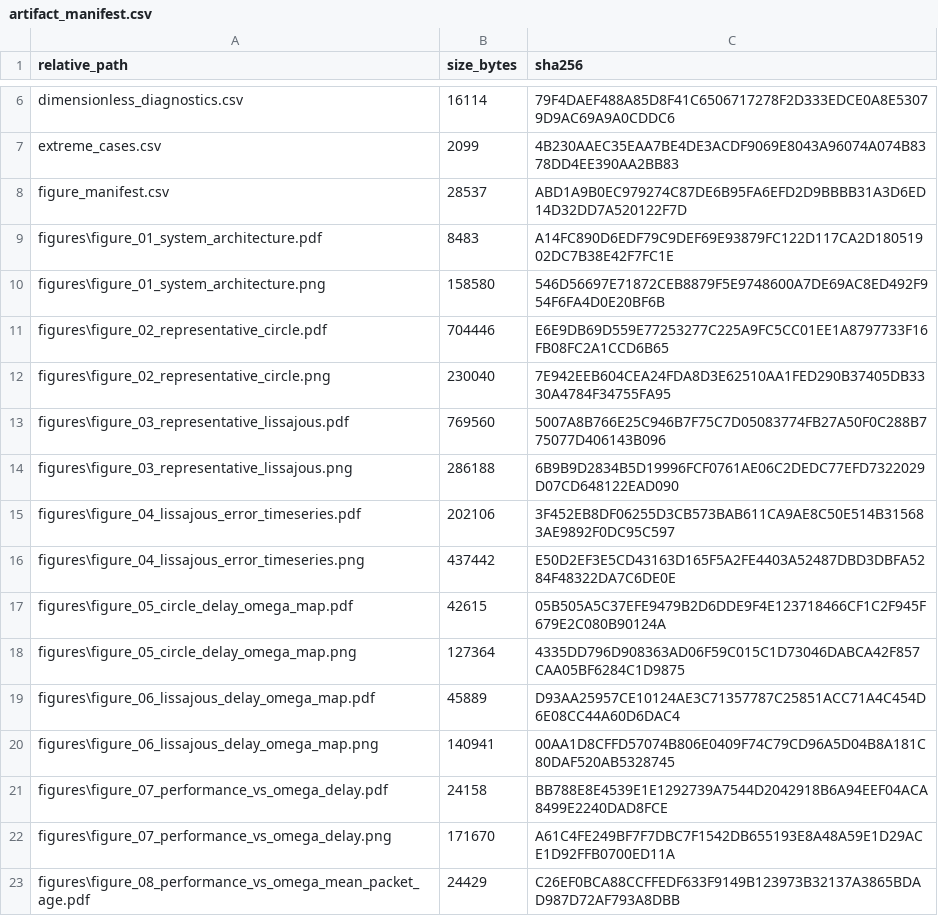
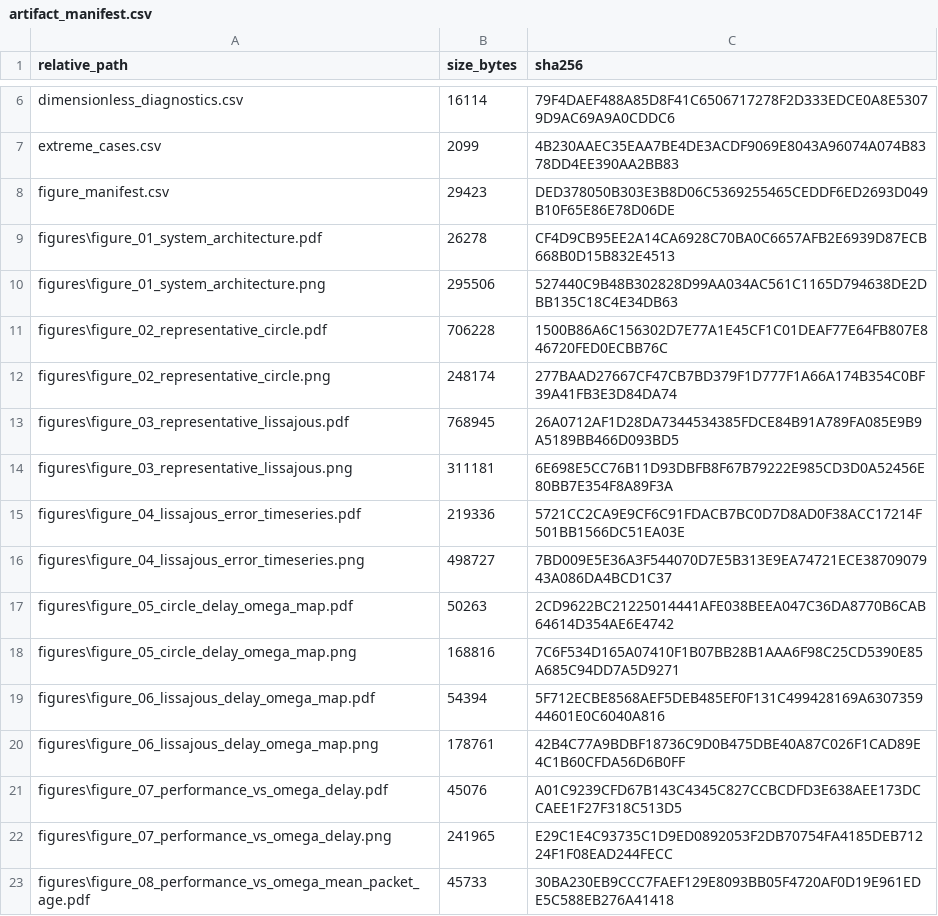
Before and after one commit to Xpotato1024/teleop-delay-study, a CSV file: report/assets/issue9/tables/artifact_manifest.csv, drawn as a sheet; only a part is shown, gaps mark what is left out; the diff covers the shown part only.

```diff
--- a/report/assets/issue9/tables/artifact_manifest.csv
+++ b/report/assets/issue9/tables/artifact_manifest.csv
@@ -7,17 +7,17 @@ dimensionless_diagnostics.csv,16114,79F4DAEF488A85D8F41C6506717278F2D333EDCE0A8E
 extreme_cases.csv,2099,4B230AAEC35EAA7BE4DE3ACDF9069E8043A96074A074B8378DD4EE390AA2BB83
-figure_manifest.csv,28537,ABD1A9B0EC979274C87DE6B95FA6EFD2D9BBBB31A3D6ED14D32DD7A520122F7D
-figures\figure_01_system_architecture.pdf,8483,A14FC890D6EDF79C9DEF69E93879FC122D117CA2D18051902DC7B38E42F7FC1E
-figures\figure_01_system_architecture.png,158580,546D56697E71872CEB8879F5E9748600A7DE69AC8ED492F954F6FA4D0E20BF6B
-figures\figure_02_representative_circle.pdf,704446,E6E9DB69D559E77253277C225A9FC5CC01EE1A8797733F16FB08FC2A1CCD6B65
-figures\figure_02_representative_circle.png,230040,7E942EEB604CEA24FDA8D3E62510AA1FED290B37405DB3330A4784F34755FA95
-figures\figure_03_representative_lissajous.pdf,769560,5007A8B766E25C946B7F75C7D05083774FB27A50F0C288B775077D406143B096
-figures\figure_03_representative_lissajous.png,286188,6B9B9D2834B5D19996FCF0761AE06C2DEDC77EFD7322029D07CD648122EAD090
-figures\figure_04_lissajous_error_timeseries.pdf,202106,3F452EB8DF06255D3CB573BAB611CA9AE8C50E514B315683AE9892F0DC95C597
-figures\figure_04_lissajous_error_timeseries.png,437442,E50D2EF3E5CD43163D165F5A2FE4403A52487DBD3DBFA5284F48322DA7C6DE0E
-figures\figure_05_circle_delay_omega_map.pdf,42615,05B505A5C37EFE9479B2D6DDE9F4E123718466CF1C2F945F679E2C080B90124A
-figures\figure_05_circle_delay_omega_map.png,127364,4335DD796D908363AD06F59C015C1D73046DABCA42F857CAA05BF6284C1D9875
-figures\figure_06_lissajous_delay_omega_map.pdf,45889,D93AA25957CE10124AE3C71357787C25851ACC71A4C454D6E08CC44A60D6DAC4
-figures\figure_06_lissajous_delay_omega_map.png,140941,00AA1D8CFFD57074B806E0409F74C79CD96A5D04B8A181C80DAF520AB5328745
-figures\figure_07_performance_vs_omega_delay.pdf,24158,BB788E8E4539E1E1292739A7544D2042918B6A94EEF04ACA8499E2240DAD8FCE
-figures\figure_07_performance_vs_omega_delay.png,171670,A61C4FE249BF7F7DBC7F1542DB655193E8A48A59E1D29ACE1D92FFB0700ED11A
-figures\figure_08_performance_vs_omega_mean_packet_age.pdf,24429,C26EF0BCA88CCFFEDF633F9149B123973B32137A3865BDAD987D72AF793A8DBB
+figure_manifest.csv,29423,DED378050B303E3B8D06C5369255465CEDDF6ED2693D049B10F65E86E78D06DE
+figures\figure_01_system_architecture.pdf,26278,CF4D9CB95EE2A14CA6928C70BA0C6657AFB2E6939D87ECB668B0D15B832E4513
+figures\figure_01_system_architecture.png,295506,527440C9B48B302828D99AA034AC561C1165D794638DE2DBB135C18C4E34DB63
+figures\figure_02_representative_circle.pdf,706228,1500B86A6C156302D7E77A1E45CF1C01DEAF77E64FB807E846720FED0ECBB76C
+figures\figure_02_representative_circle.png,248174,277BAAD27667CF47CB7BD379F1D777F1A66A174B354C0BF39A41FB3E3D84DA74
+figures\figure_03_representative_lissajous.pdf,768945,26A0712AF1D28DA7344534385FDCE84B91A789FA085E9B9A5189BB466D093BD5
+figures\figure_03_representative_lissajous.png,311181,6E698E5CC76B11D93DBFB8F67B79222E985CD3D0A52456E80BB7E354F8A89F3A
+figures\figure_04_lissajous_error_timeseries.pdf,219336,5721CC2CA9E9CF6C91FDACB7BC0D7D8AD0F38ACC17214F501BB1566DC51EA03E
+figures\figure_04_lissajous_error_timeseries.png,498727,7BD009E5E36A3F544070D7E5B313E9EA74721ECE3870907943A086DA4BCD1C37
+figures\figure_05_circle_delay_omega_map.pdf,50263,2CD9622BC21225014441AFE038BEEA047C36DA8770B6CAB64614D354AE6E4742
+figures\figure_05_circle_delay_omega_map.png,168816,7C6F534D165A07410F1B07BB28B1AAA6F98C25CD5390E85A685C94DD7A5D9271
+figures\figure_06_lissajous_delay_omega_map.pdf,54394,5F712ECBE8568AEF5DEB485EF0F131C499428169A630735944601E0C6040A816
+figures\figure_06_lissajous_delay_omega_map.png,178761,42B4C77A9BDBF18736C9D0B475DBE40A87C026F1CAD89E4C1B60CFDA56D6B0FF
+figures\figure_07_performance_vs_omega_delay.pdf,45076,A01C9239CFD67B143C4345C827CCBCDFD3E638AEE173DCCAEE1F27F318C513D5
+figures\figure_07_performance_vs_omega_delay.png,241965,E29C1E4C93735C1D9ED0892053F2DB70754FA4185DEB71224F1F08EAD244FECC
+figures\figure_08_performance_vs_omega_mean_packet_age.pdf,45733,30BA230EB9CCC7FAEF129E8093BB05F4720AF0D19E961EDE5C588EB276A41418
```
Also changed, not shown: 4 edited cells elsewhere in this file, report/assets/issue9/audit/tracked_file_manifest.csv, report/assets/issue9/tables/figure_manifest.csv, 32 other files.
